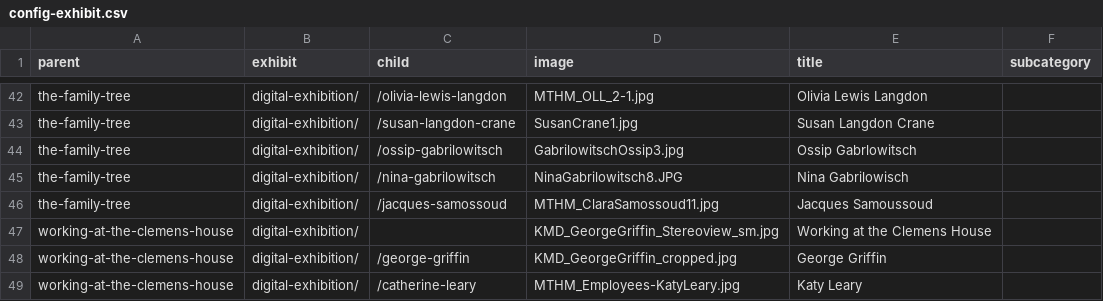
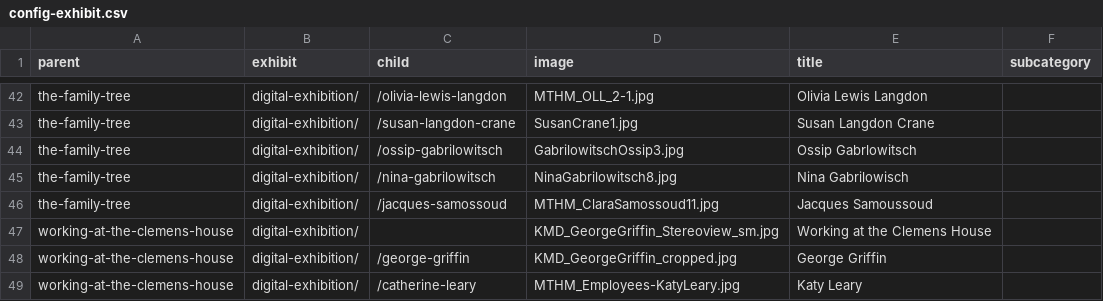
Before and after one commit to marktwainhm/ithappenedinhartford, a CSV file: _data/config-exhibit.csv, drawn as a sheet; only a part is shown, gaps mark what is left out.

Commit message:
Update config-exhibit.csv

```diff
--- a/_data/config-exhibit.csv
+++ b/_data/config-exhibit.csv
@@ -44,3 +44,3 @@ the-family-tree,digital-exhibition/,/susan-langdon-crane,SusanCrane1.jpg,Susan L
 the-family-tree,digital-exhibition/,/ossip-gabrilowitsch,GabrilowitschOssip3.jpg,Ossip Gabrlowitsch
-the-family-tree,digital-exhibition/,/nina-gabrilowitsch,NinaGabrilowitsch8.JPG,Nina Gabrilowisch
+the-family-tree,digital-exhibition/,/nina-gabrilowitsch,NinaGabrilowitsch8.jpg,Nina Gabrilowisch
 the-family-tree,digital-exhibition/,/jacques-samossoud,MTHM_ClaraSamossoud11.jpg,Jacques Samoussoud
```
